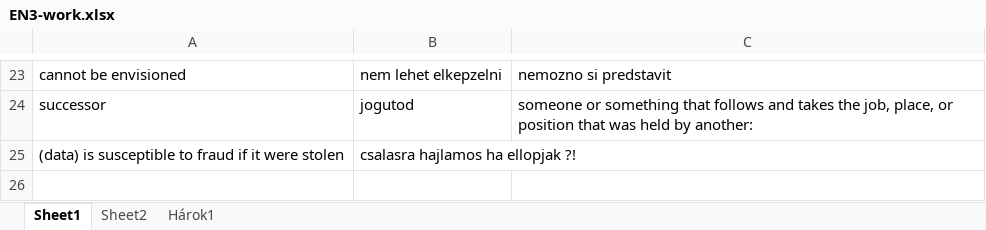
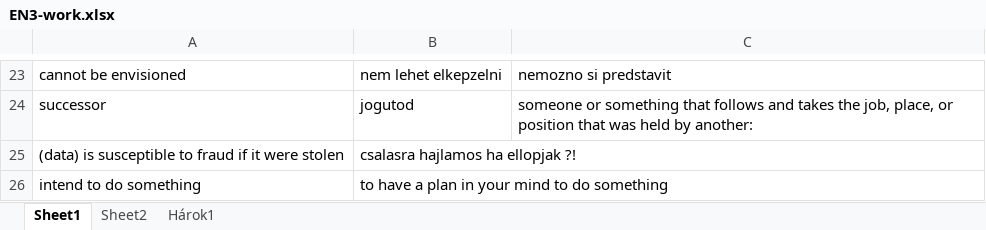
Before and after one commit to T1bzt/docs, an Excel workbook: 04-English/EN3-work.xlsx, sheet Sheet1, drawn as a sheet; only a part is shown, gaps mark what is left out; values as stored, in another font and other column widths than the file's, no borders; the diff names each change by its address in the sheet, - before the commit and + after, or states it on an @@ line.

```diff
--- a/04-English/EN3-work.xlsx (sheet Sheet1)
+++ b/04-English/EN3-work.xlsx (sheet Sheet1)
+row 26: intend to do something | to have a plan in your mind to do something
```
Also changed, not shown: sheet Sheet2, 2 other files.
